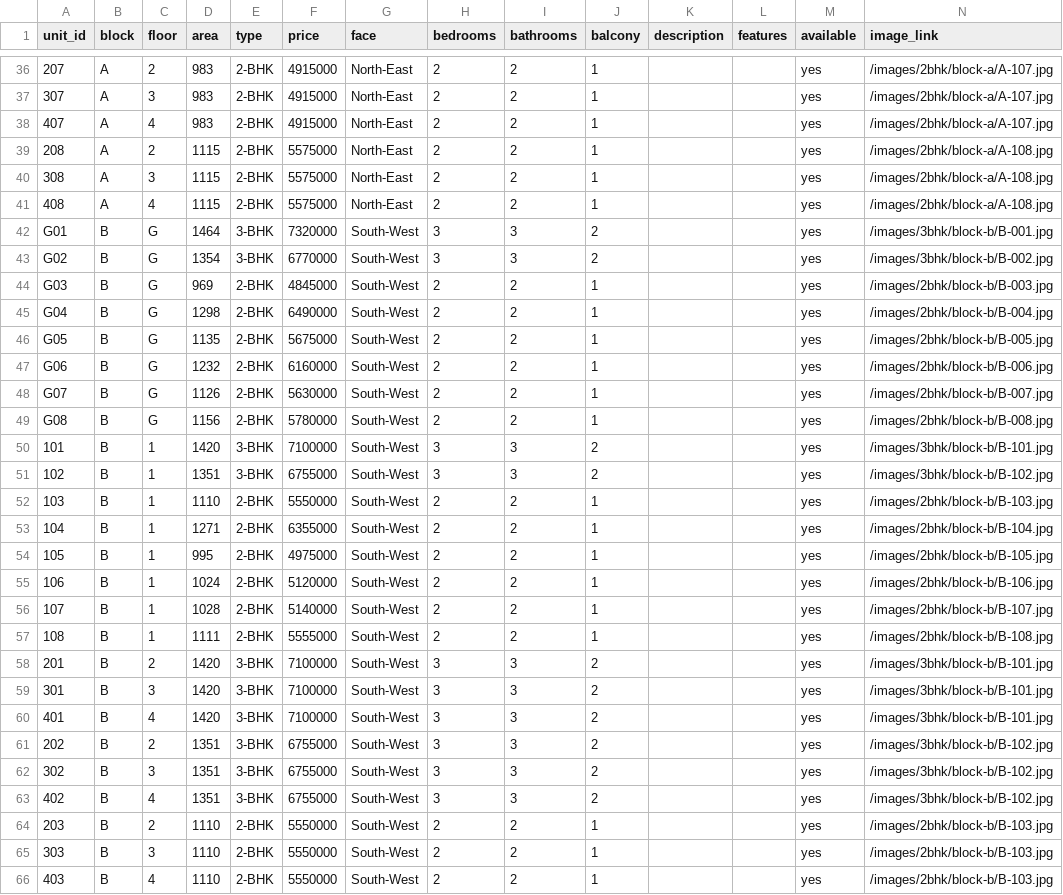
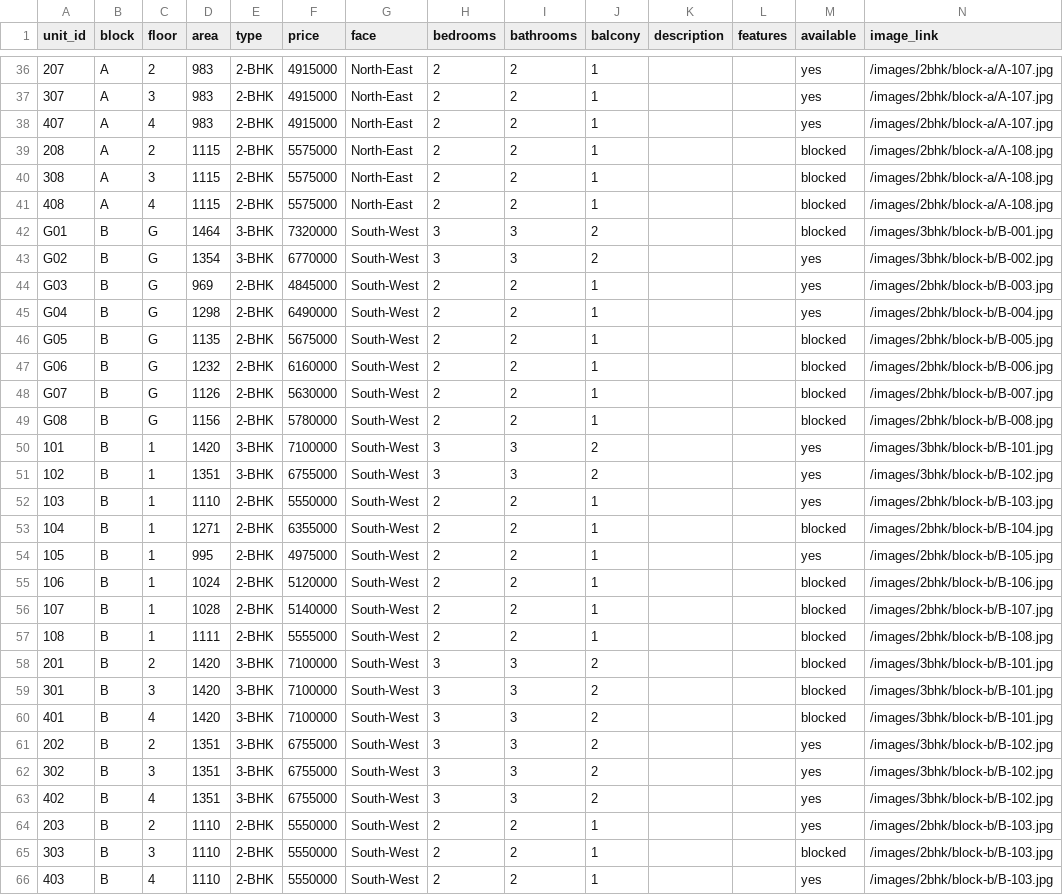
Before and after one commit to praveenbethapudi/milestone-builders, a CSV file: client/public/data/units.csv, drawn as a sheet; only a part is shown, gaps mark what is left out; the diff covers the shown part only; the diff names each change by its address in the sheet, - before the commit and + after, or states it on an @@ line.

```diff
--- a/client/public/data/units.csv
+++ b/client/public/data/units.csv
-M39:M42 (available): yes
+M39:M42 (available): blocked
-M46:M49 (available): yes
+M46:M49 (available): blocked
-M53 (available): yes
+M53 (available): blocked
-M55:M60 (available): yes
+M55:M60 (available): blocked
-M65 (available): yes
+M65 (available): blocked
```
Also changed, not shown: 20 edited cells elsewhere in this file, 4 other files.
